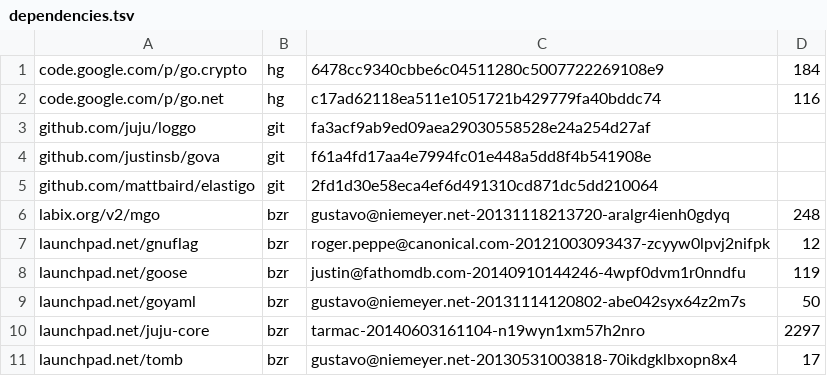
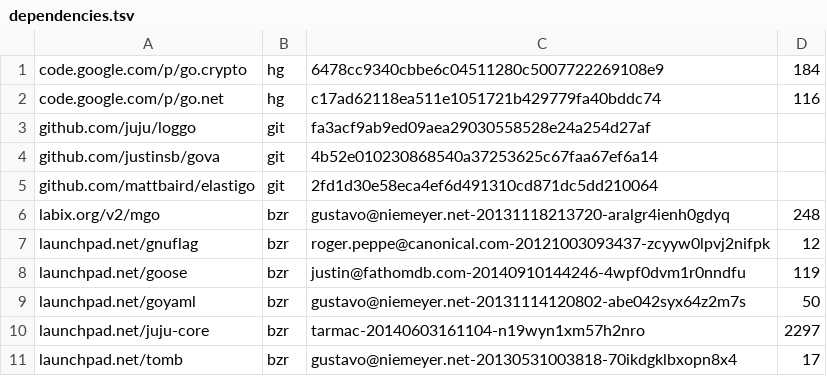
Before and after one commit to jxaas/jxaas, a TSV file: dependencies.tsv, drawn as a sheet.

Commit message:
Bump gova dependency

```diff
--- a/dependencies.tsv
+++ b/dependencies.tsv
@@ -3,3 +3,3 @@ code.google.com/p/go.net	hg	c17ad62118ea511e1051721b429779fa40bddc74	116
 github.com/juju/loggo	git	fa3acf9ab9ed09aea29030558528e24a254d27af	
-github.com/justinsb/gova	git	f61a4fd17aa4e7994fc01e448a5dd8f4b541908e	
+github.com/justinsb/gova	git	4b52e010230868540a37253625c67faa67ef6a14	
 github.com/mattbaird/elastigo	git	2fd1d30e58eca4ef6d491310cd871dc5dd210064	
```
